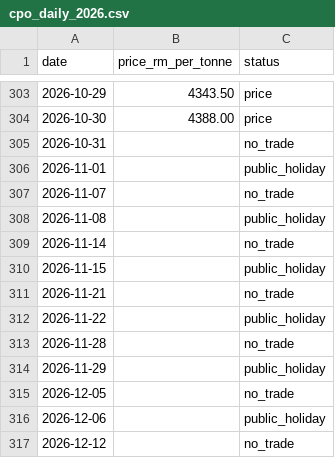
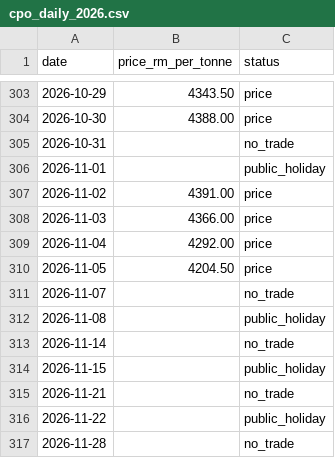
Before and after one commit to booluckgmie/tanya-data, a CSV file: archive/mpob/cpo_daily_2026.csv, drawn as a sheet; only a part is shown, gaps mark what is left out; the shorter side is filled out with more unchanged rows.

```diff
--- a/archive/mpob/cpo_daily_2026.csv
+++ b/archive/mpob/cpo_daily_2026.csv
@@ -306,2 +306,6 @@ date,price_rm_per_tonne,status
 2026-11-01,,public_holiday
+2026-11-02,4391.00,price
+2026-11-03,4366.00,price
+2026-11-04,4292.00,price
+2026-11-05,4204.50,price
 2026-11-07,,no_trade
```
Also changed, not shown: 1 other file.
